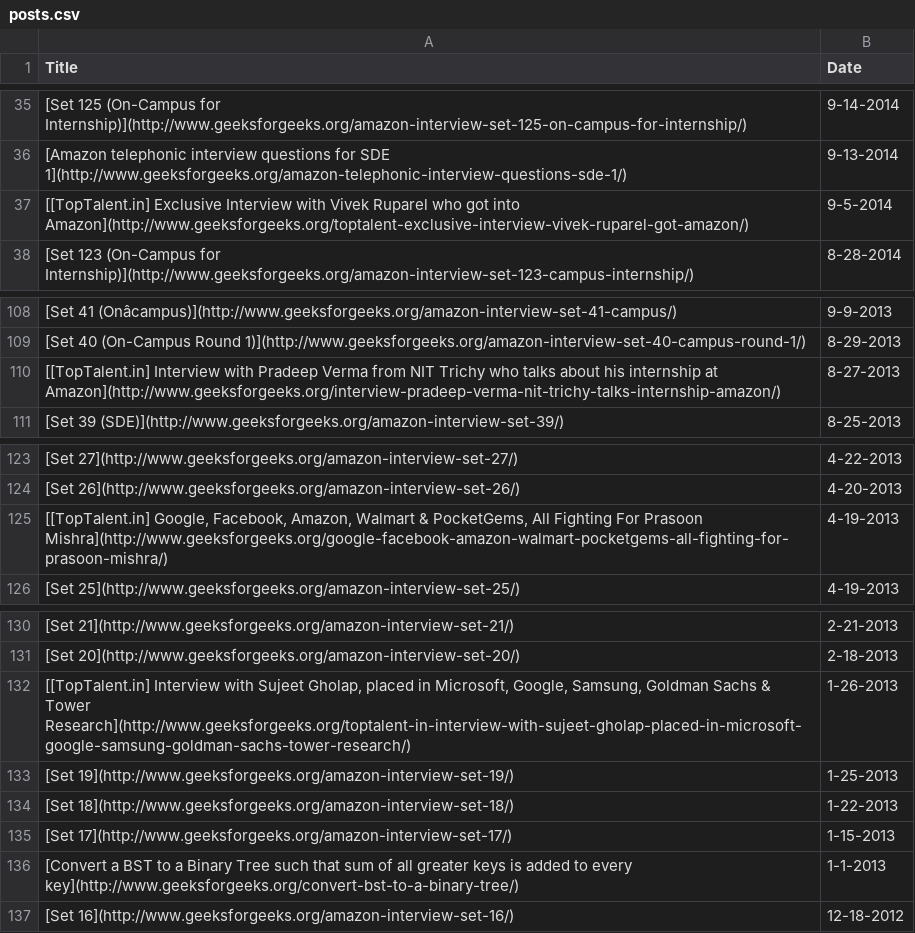
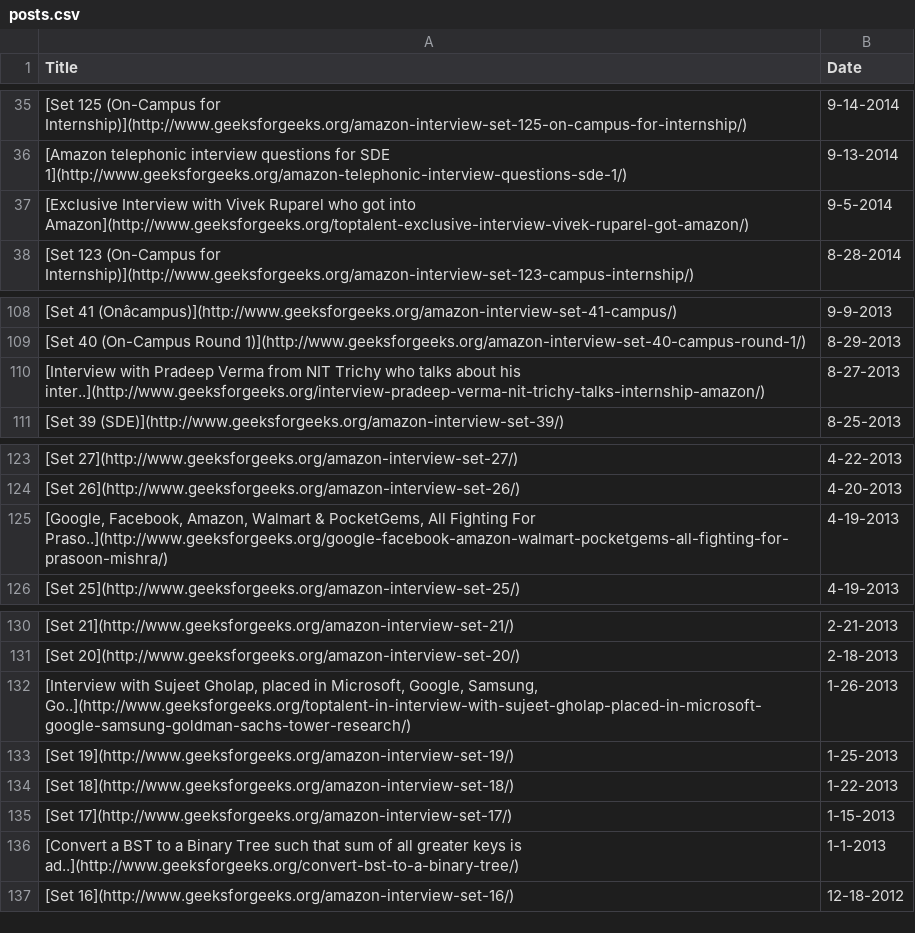
Before and after one commit to AlJohri/practice, a CSV file: amazon/posts.csv, drawn as a sheet; only a part is shown, gaps mark what is left out.

Commit message:
update amazon readme

```diff
--- a/amazon/posts.csv
+++ b/amazon/posts.csv
@@ -36,3 +36,3 @@ Title,Date
 [Amazon telephonic interview questions for SDE 1](http://www.geeksforgeeks.org/amazon-telephonic-interview-questions-sde-1/),9-13-2014
-[[TopTalent.in] Exclusive Interview with Vivek Ruparel who got into Amazon](http://www.geeksforgeeks.org/toptalent-exclusive-interview-vivek-ruparel-got-amazon/),9-5-2014
+[Exclusive Interview with Vivek Ruparel who got into Amazon](http://www.geeksforgeeks.org/toptalent-exclusive-interview-vivek-ruparel-got-amazon/),9-5-2014
 [Set 123 (On-Campus for Internship)](http://www.geeksforgeeks.org/amazon-interview-set-123-campus-internship/),8-28-2014
@@ -109,3 +109,3 @@ Title,Date
 [Set 40 (On-Campus Round 1)](http://www.geeksforgeeks.org/amazon-interview-set-40-campus-round-1/),8-29-2013
-[[TopTalent.in] Interview with Pradeep Verma from NIT Trichy who talks about his internship at Amazon](http://www.geeksforgeeks.org/interview-pradeep-verma-nit-trichy-talks-internship-amazon/),8-27-2013
+[Interview with Pradeep Verma from NIT Trichy who talks about his inter..](http://www.geeksforgeeks.org/interview-pradeep-verma-nit-trichy-talks-internship-amazon/),8-27-2013
 [Set 39 (SDE)](http://www.geeksforgeeks.org/amazon-interview-set-39/),8-25-2013
@@ -124,3 +124,3 @@ Title,Date
 [Set 26](http://www.geeksforgeeks.org/amazon-interview-set-26/),4-20-2013
-"[[TopTalent.in] Google, Facebook, Amazon, Walmart & PocketGems, All Fighting For Prasoon Mishra](http://www.geeksforgeeks.org/google-facebook-amazon-walmart-pocketgems-all-fighting-for-prasoon-mishra/)",4-19-2013
+"[Google, Facebook, Amazon, Walmart & PocketGems, All Fighting For Praso..](http://www.geeksforgeeks.org/google-facebook-amazon-walmart-pocketgems-all-fighting-for-prasoon-mishra/)",4-19-2013
 [Set 25](http://www.geeksforgeeks.org/amazon-interview-set-25/),4-19-2013
@@ -131,3 +131,3 @@ Title,Date
 [Set 20](http://www.geeksforgeeks.org/amazon-interview-set-20/),2-18-2013
-"[[TopTalent.in] Interview with Sujeet Gholap, placed in Microsoft, Google, Samsung, Goldman Sachs & Tower Research](http://www.geeksforgeeks.org/toptalent-in-interview-with-sujeet-gholap-placed-in-microsoft-google-samsung-goldman-sachs-tower-research/)",1-26-2013
+"[Interview with Sujeet Gholap, placed in Microsoft, Google, Samsung, Go..](http://www.geeksforgeeks.org/toptalent-in-interview-with-sujeet-gholap-placed-in-microsoft-google-samsung-goldman-sachs-tower-research/)",1-26-2013
 [Set 19](http://www.geeksforgeeks.org/amazon-interview-set-19/),1-25-2013
@@ -135,3 +135,3 @@ Title,Date
 [Set 17](http://www.geeksforgeeks.org/amazon-interview-set-17/),1-15-2013
-[Convert a BST to a Binary Tree such that sum of all greater keys is added to every key](http://www.geeksforgeeks.org/convert-bst-to-a-binary-tree/),1-1-2013
+[Convert a BST to a Binary Tree such that sum of all greater keys is ad..](http://www.geeksforgeeks.org/convert-bst-to-a-binary-tree/),1-1-2013
 [Set 16](http://www.geeksforgeeks.org/amazon-interview-set-16/),12-18-2012
```
Also changed, not shown: 2 other files.
